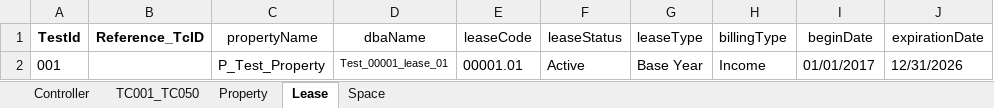
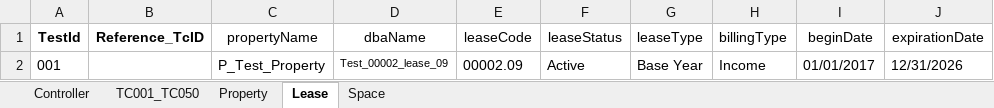
Before and after one commit to shahriarkamal-dsi/AMT-TestFrameWork, an Excel workbook: src/main/resources/dataCreate/PropertyCreate.xlsx, sheet Lease, drawn as a sheet; only a part is shown; values as stored, in another font and other column widths than the file's, no borders; conditional formats not drawn; the diff names each change by its address in the sheet, - before the commit and + after, or states it on an @@ line.

```diff
--- a/src/main/resources/dataCreate/PropertyCreate.xlsx (sheet Lease)
+++ b/src/main/resources/dataCreate/PropertyCreate.xlsx (sheet Lease)
-D2 (dbaName): Test_00001_lease_01
+D2 (dbaName): Test_00002_lease_09
-E2 (leaseCode): 00001.01
+E2 (leaseCode): 00002.09
```
Also changed, not shown: sheet Space, src/main/resources/objectLocator/Common.xlsx, 5 other files.
